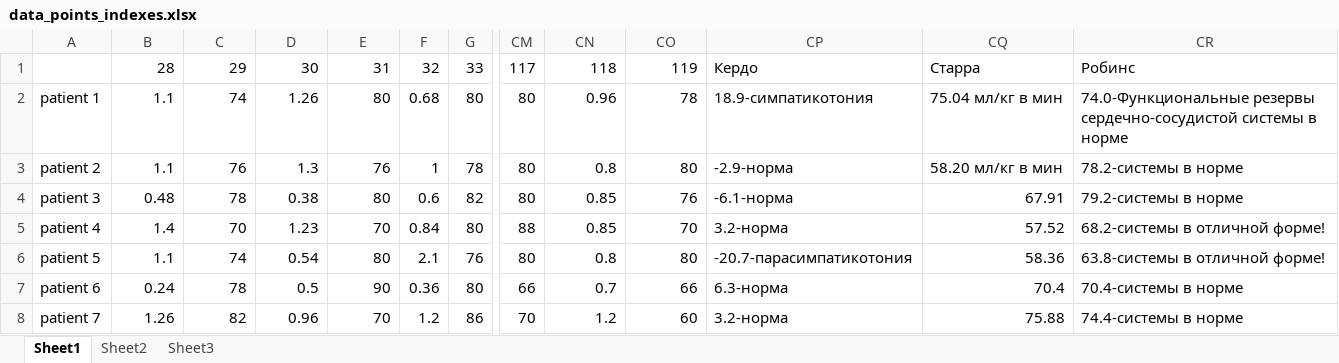
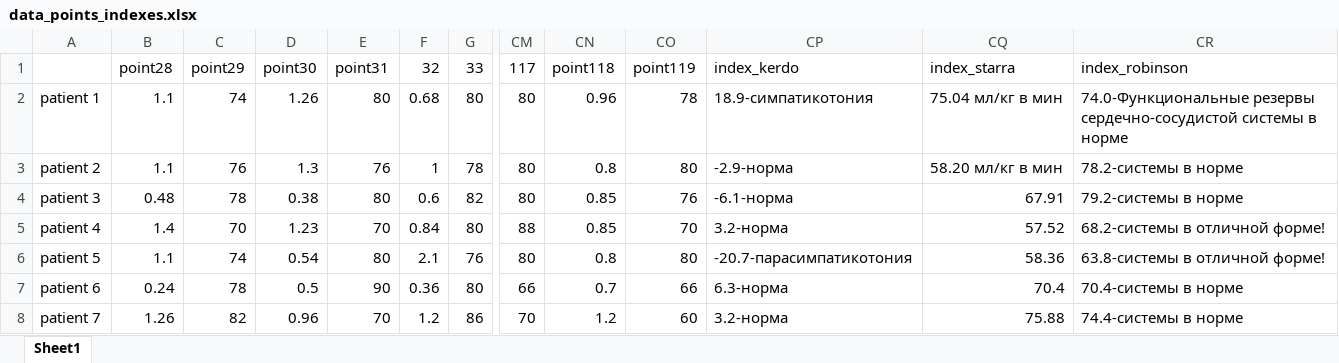
Before and after one commit to HoltechHard/health_index, an Excel workbook: dataset/data_points_indexes.xlsx, sheet Sheet1, drawn as a sheet; only a part is shown, gaps mark what is left out; values as stored, in another font and other column widths than the file's, no borders; the diff names each change by its address in the sheet, - before the commit and + after, or states it on an @@ line.

```diff
--- a/dataset/data_points_indexes.xlsx (sheet Sheet1)
+++ b/dataset/data_points_indexes.xlsx (sheet Sheet1)
-sheet tab: Sheet2
-sheet tab: Sheet3
-B1: 28
+B1: point28
-C1: 29
+C1: point29
-D1: 30
+D1: point30
-E1: 31
+E1: point31
-CN1: 118
+CN1: point118
-CO1: 119
+CO1: point119
-CP1: Кердо
+CP1: index_kerdo
-CQ1: Старра
+CQ1: index_starra
-CR1: Робинс
+CR1: index_robinson
```
